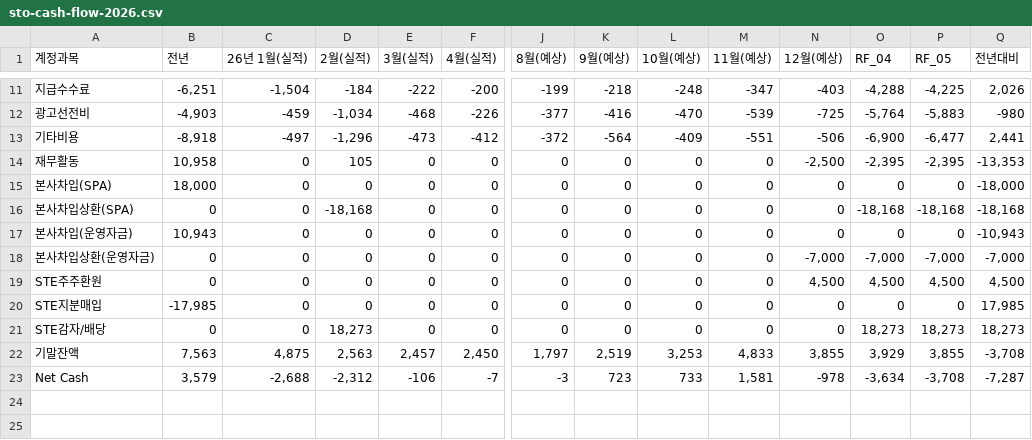
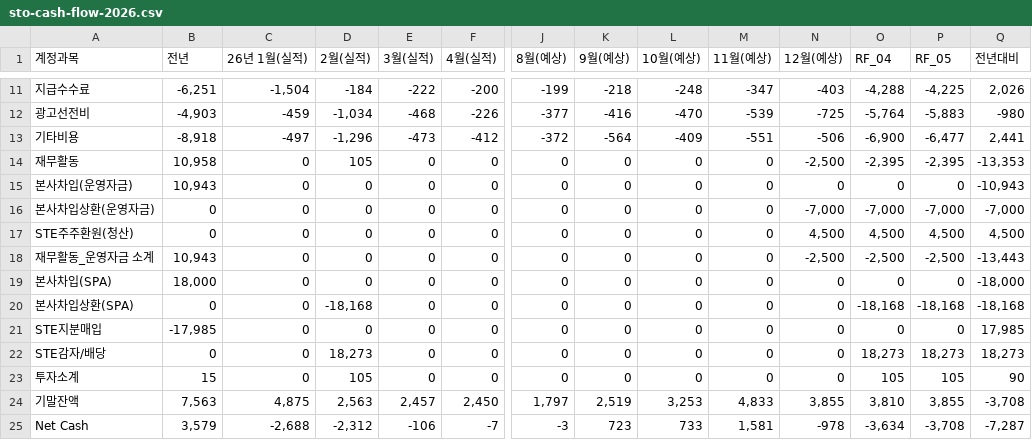
Before and after one commit to kyeongsoo88/New_stodashboard, a CSV file: frontend/public/data/sto-cash-flow-2026.csv, drawn as a sheet; only a part is shown, gaps mark what is left out; removed rows and columns are numbered as before the commit, all else as after; rows hold the shown columns only; the diff names each change by its address in the sheet, - before the commit and + after, or states it on an @@ line.

```diff
--- a/frontend/public/data/sto-cash-flow-2026.csv
+++ b/frontend/public/data/sto-cash-flow-2026.csv
@@ row 17 moved to row 15: 본사차입(운영자금) @@
@@ row 18 moved to row 16: 본사차입상환(운영자금) @@
+row 17: STE주주환원(청산) | 0 | 0 | 0 | 0 | 0 | 0 | 0 | 0 | 0 | 4,500 | 4,500 | 4,500 | 4,500
+row 18: 재무활동_운영자금 소계 | 10,943 | 0 | 0 | 0 | 0 | 0 | 0 | 0 | 0 | -2,500 | -2,500 | -2,500 | -13,443
-row 19: STE주주환원 | 0 | 0 | 0 | 0 | 0 | 0 | 0 | 0 | 0 | 4,500 | 4,500 | 4,500 | 4,500
+row 23: 투자소계 | 15 | 0 | 105 | 0 | 0 | 0 | 0 | 0 | 0 | 0 | 105 | 105 | 90
-O24 (RF_04): 3,929
+O24 (RF_04): 3,810
```
Also changed, not shown: 1 other file.
